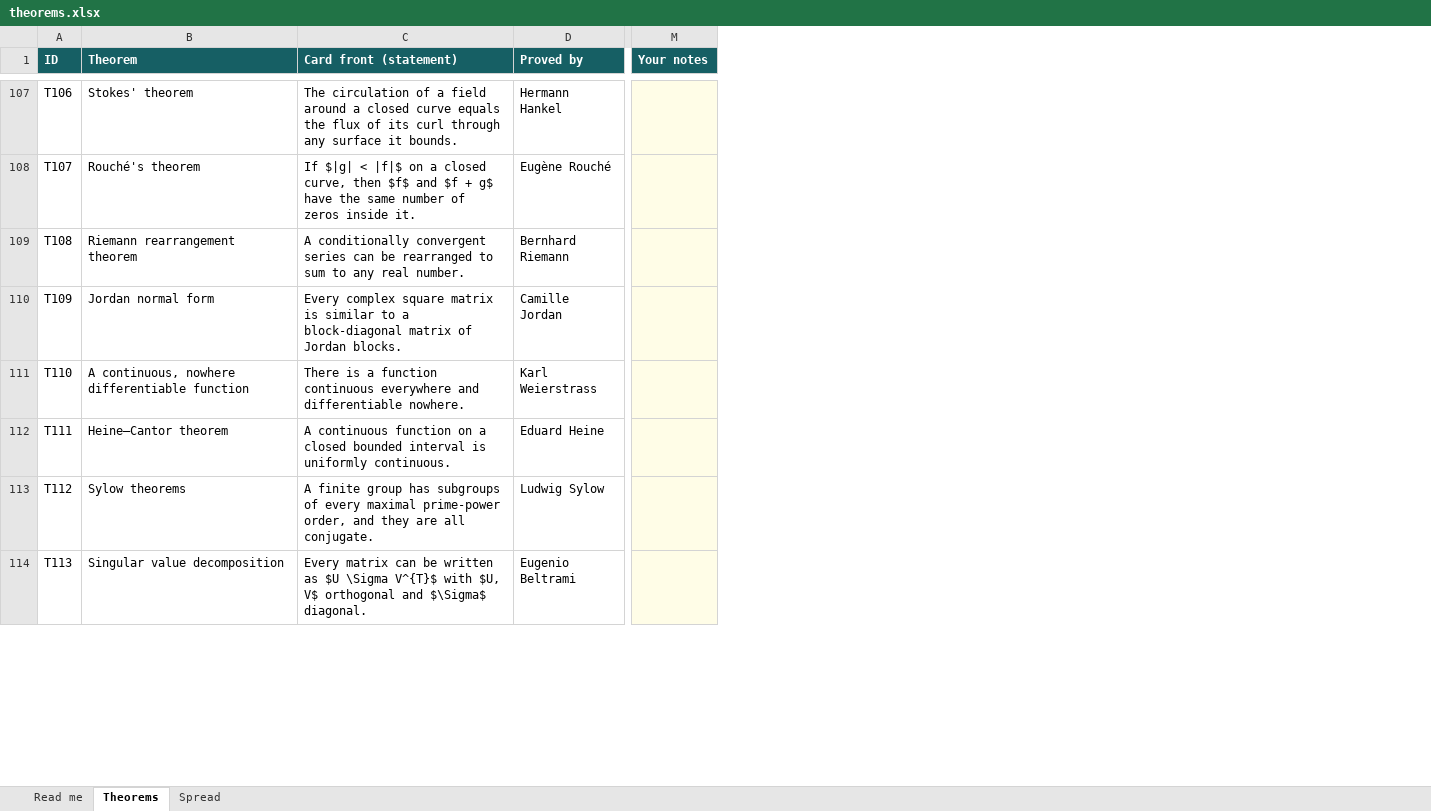
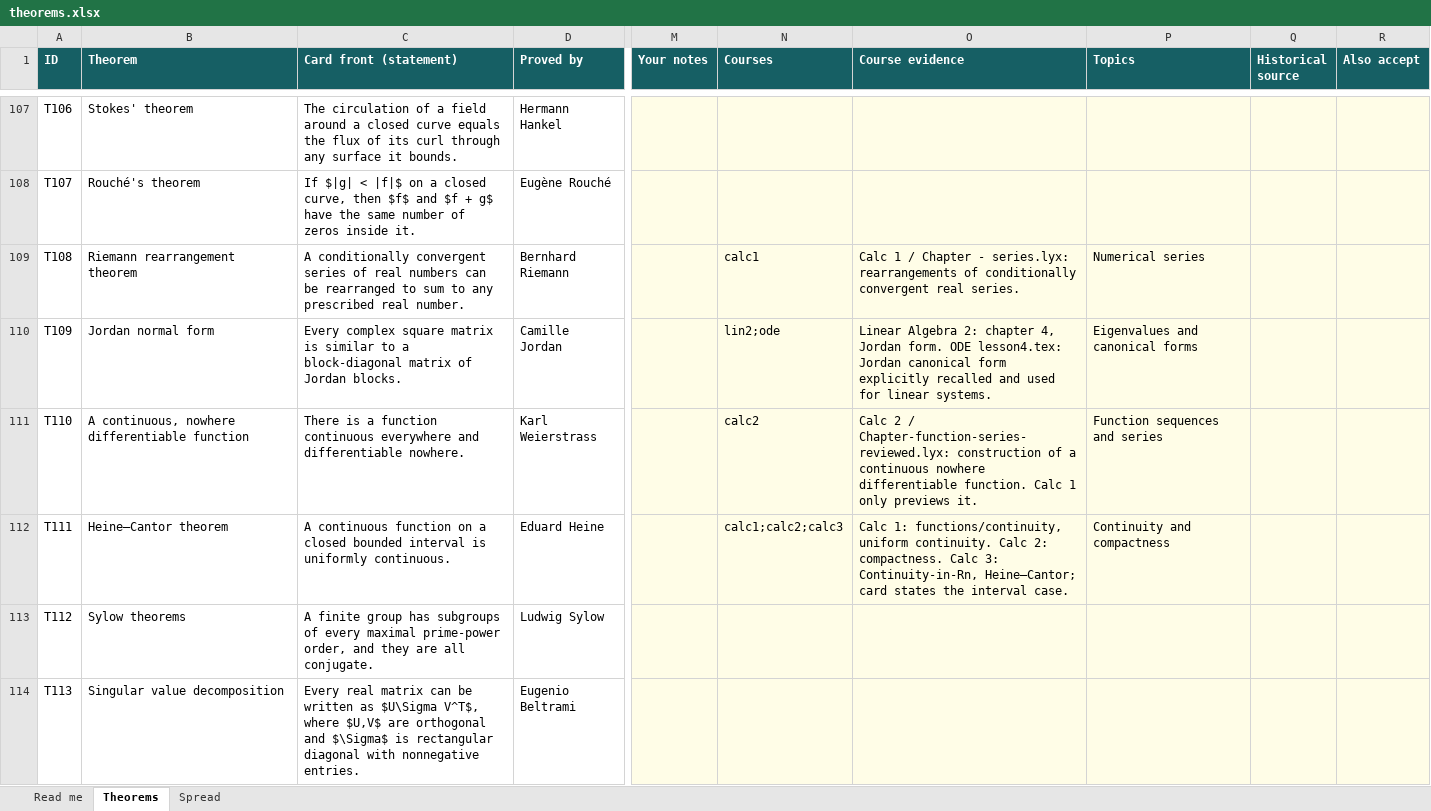
Before and after one commit to shiriartstein/theoremster, an Excel workbook: data/theorems.xlsx, sheet Theorems, drawn as a sheet; only a part is shown, gaps mark what is left out; values as stored, in another font and other column widths than the file's, no borders; charts and pictures and conditional formats and table styles not drawn; the diff covers the shown part only; the diff names each change by its address in the sheet, - before the commit and + after, or states it on an @@ line.

```diff
--- a/data/theorems.xlsx (sheet Theorems)
+++ b/data/theorems.xlsx (sheet Theorems)
+column N (Courses), rows 109-112: calc1 | lin2;ode | calc2 | calc1;calc2;calc3
+column O (Course evidence), rows 109-112: Calc 1 / Chapter - series.lyx: rearrangements of conditionally convergent real series. | Linear Algebra 2: chapter 4, Jordan form. ODE lesson4.tex: Jordan canonical form explicitly recalled and used for linear systems. | Calc 2 / Chapter-function-series-reviewed.lyx: construction of a continuous nowhere differentiable function. Calc 1 only previews it. | Calc 1: functions/continuity, uniform continuity. Calc 2: compactness. Calc 3: Continuity-in-Rn, Heine–Cantor; card states the interval case.
+column P (Topics), rows 109-112: Numerical series | Eigenvalues and canonical forms | Function sequences and series | Continuity and compactness
+column Q (Historical source), empty
+column R (Also accept), empty
-C109 (Card front (statement)): …convergent series can be rearranged to sum to any real number.
+C109 (Card front (statement)): …convergent series of real numbers can be rearranged to sum to any prescribed real number.
-C114 (Card front (statement)): Every matrix can be written as $U \Sigma V^{T}$ with $U, V$ orthogonal and $\Sigma$ diagonal.
+C114 (Card front (statement)): Every real matrix can be written as $U\Sigma V^T$, where $U,V$ are orthogonal and $\Sigma$ is rectangular diagonal with nonnegative entries.
```
Also changed, not shown: 44 added rows and 26 edited cells elsewhere in this sheet, sheet Read me, sheet Spread, formulas that keep their value, charts or pictures, 21 other files.
